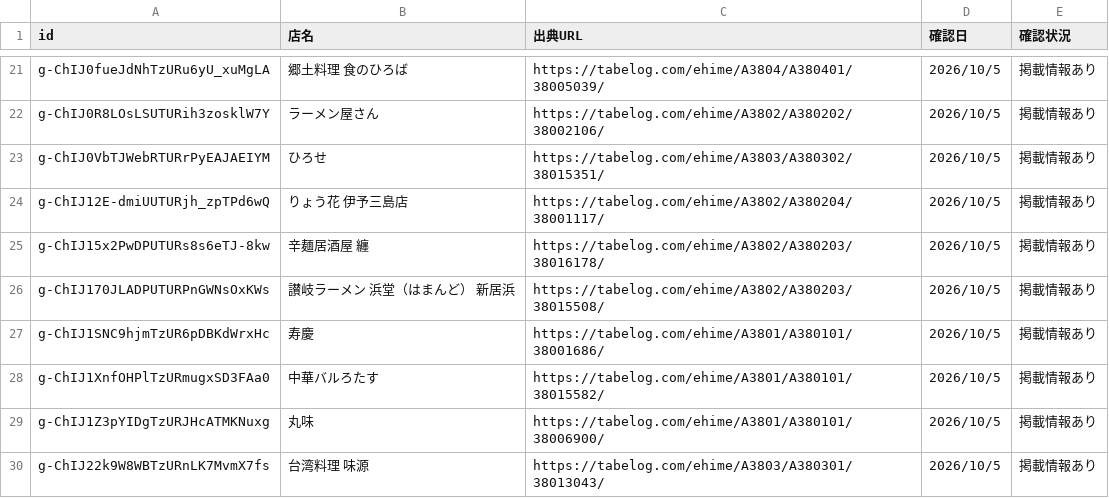
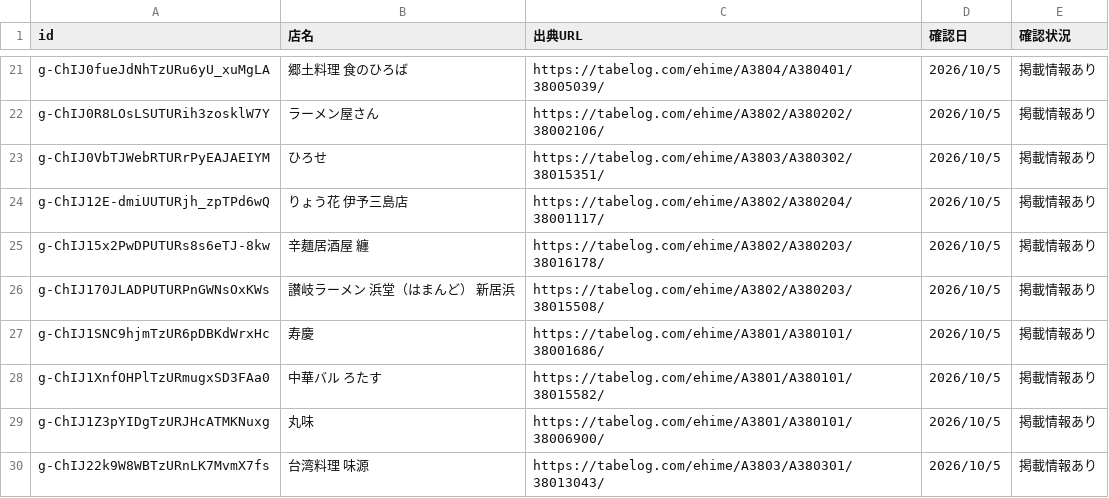
Before and after one commit to uskpn/ramen38, a CSV file: data/hours-sources.csv, drawn as a sheet; only a part is shown, gaps mark what is left out.

```diff
--- a/data/hours-sources.csv
+++ b/data/hours-sources.csv
@@ -27,3 +27,3 @@ g-ChIJ170JLADPUTURPnGWNsOxKWs,讃岐ラーメン 浜堂（はまんど） 新居
 g-ChIJ1SNC9hjmTzUR6pDBKdWrxHc,寿慶,https://tabelog.com/ehime/A3801/A380101/38001686/,2026/10/5,掲載情報あり
-g-ChIJ1XnfOHPlTzURmugxSD3FAa0,中華バルろたす,https://tabelog.com/ehime/A3801/A380101/38015582/,2026/10/5,掲載情報あり
+g-ChIJ1XnfOHPlTzURmugxSD3FAa0,中華バル ろたす,https://tabelog.com/ehime/A3801/A380101/38015582/,2026/10/5,掲載情報あり
 g-ChIJ1Z3pYIDgTzURJHcATMKNuxg,丸味,https://tabelog.com/ehime/A3801/A380101/38006900/,2026/10/5,掲載情報あり
```
Also changed, not shown: exports/shops-all.csv, 1 other file.
